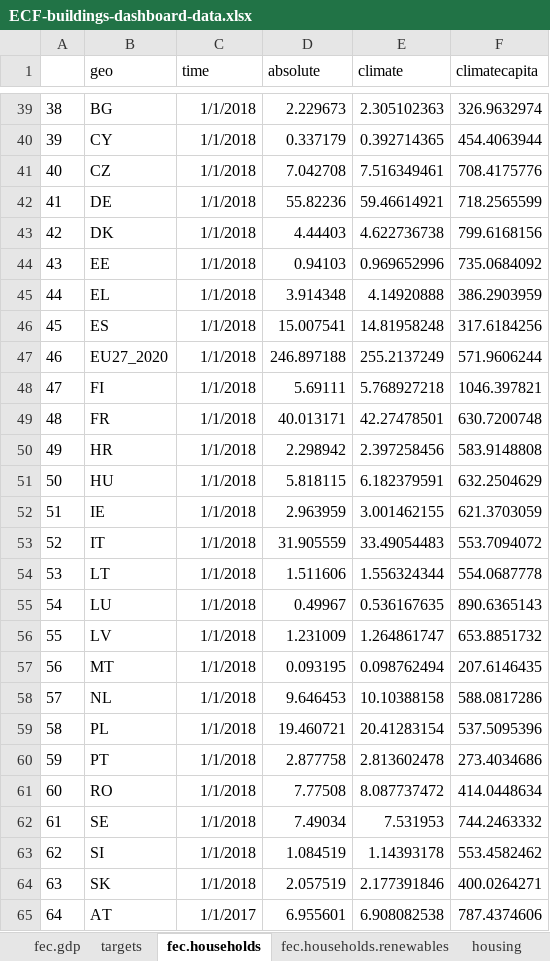
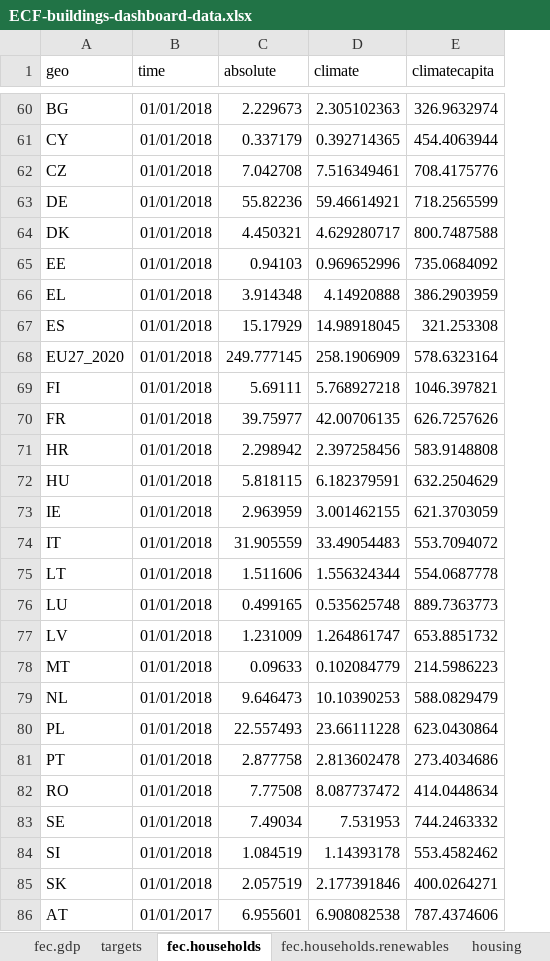
Before and after one commit to maartenzam/buildings-dashboard, an Excel workbook: public/ECF-buildings-dashboard-data.xlsx, sheet fec.households, drawn as a sheet; only a part is shown, gaps mark what is left out; values as stored, in another font and other column widths than the file's, no borders; removed rows and columns are numbered as before the commit, all else as after; the diff covers the shown part only; the diff names each change by its address in the sheet, - before the commit and + after, or states it on an @@ line.

```diff
--- a/public/ECF-buildings-dashboard-data.xlsx (sheet fec.households)
+++ b/public/ECF-buildings-dashboard-data.xlsx (sheet fec.households)
-column A, rows 39-42: 38 | 39 | 40 | 41; rows 44-45: 43 | 44; row 48: 47; rows 50-54: 49 | 50 | 51 | 52 | 53; row 56: 55; rows 60-65: 59 | 60 | 61 | 62 | 63 | 64
-B60:B63 (time): 1/1/2018
+B60:B63 (time): 01/01/2018
-row 43: 42 | DK | 1/1/2018 | 4.44403 | 4.622736738 | 799.6168156
+row 64: DK | 01/01/2018 | 4.450321 | 4.629280717 | 800.7487588
-B65:B66 (time): 1/1/2018
+B65:B66 (time): 01/01/2018
-row 46: 45 | ES | 1/1/2018 | 15.007541 | 14.81958248 | 317.6184256
-row 47: 46 | EU27_2020 | 1/1/2018 | 246.897188 | 255.2137249 | 571.9606244
+row 67: ES | 01/01/2018 | 15.17929 | 14.98918045 | 321.253308
+row 68: EU27_2020 | 01/01/2018 | 249.777145 | 258.1906909 | 578.6323164
-B69 (time): 1/1/2018
+B69 (time): 01/01/2018
-row 49: 48 | FR | 1/1/2018 | 40.013171 | 42.27478501 | 630.7200748
+row 70: FR | 01/01/2018 | 39.75977 | 42.00706135 | 626.7257626
-B71:B75 (time): 1/1/2018
+B71:B75 (time): 01/01/2018
-row 55: 54 | LU | 1/1/2018 | 0.49967 | 0.536167635 | 890.6365143
+row 76: LU | 01/01/2018 | 0.499165 | 0.535625748 | 889.7363773
-B77 (time): 1/1/2018
+B77 (time): 01/01/2018
-row 57: 56 | MT | 1/1/2018 | 0.093195 | 0.098762494 | 207.6146435
-row 58: 57 | NL | 1/1/2018 | 9.646453 | 10.10388158 | 588.0817286
-row 59: 58 | PL | 1/1/2018 | 19.460721 | 20.41283154 | 537.5095396
+row 78: MT | 01/01/2018 | 0.09633 | 0.102084779 | 214.5986223
+row 79: NL | 01/01/2018 | 9.646473 | 10.10390253 | 588.0829479
+row 80: PL | 01/01/2018 | 22.557493 | 23.66111228 | 623.0430864
-B81:B85 (time): 1/1/2018
+B81:B85 (time): 01/01/2018
-B86 (time): 1/1/2017
+B86 (time): 01/01/2017
```
Also changed, not shown: 107 added rows, 86 removed rows and 314 edited cells elsewhere in this sheet, sheet fec.households.renewables, sheet housing, sheet poverty, sheet fec.gdp, sheet credibility, sheet targets, 1 more sheet, 6 other files.
